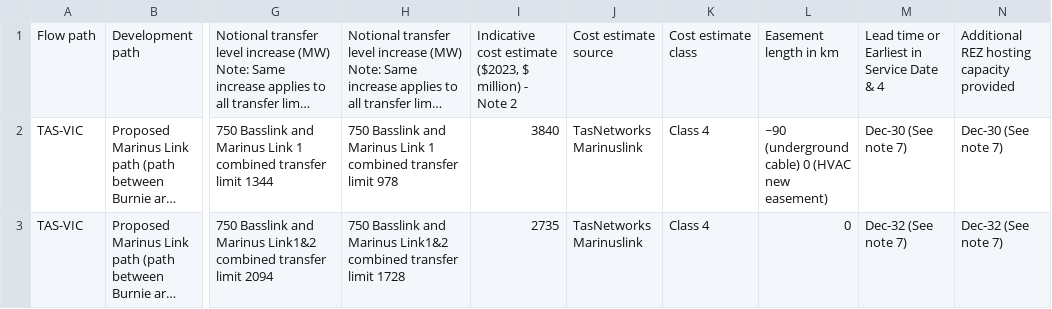
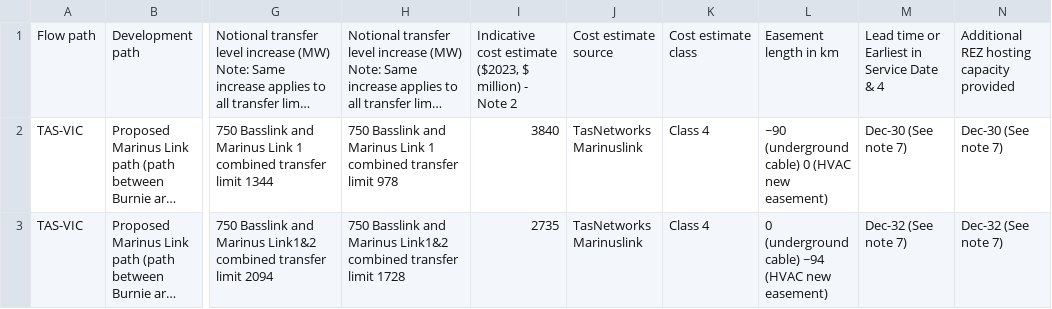
Before and after one commit to Open-ISP/isp-workbook-parser, a CSV file: example_output/6.0/flow_path_augmentation_options_TAS-VIC.csv, drawn as a sheet; only a part is shown, gaps mark what is left out; long unchanged cells end in …; the diff names each change by its address in the sheet, - before the commit and + after, or states it on an @@ line.

```diff
--- a/example_output/6.0/flow_path_augmentation_options_TAS-VIC.csv
+++ b/example_output/6.0/flow_path_augmentation_options_TAS-VIC.csv
-L3: 0
+L3: 0 (underground cable) ~94 (HVAC new easement)
```
Also changed, not shown: example_output/6.0/flow_path_augmentation_options_NNSW-SQ.csv, example_output/6.0/rez_augmentation_options_TAS.csv, 5 other files.
